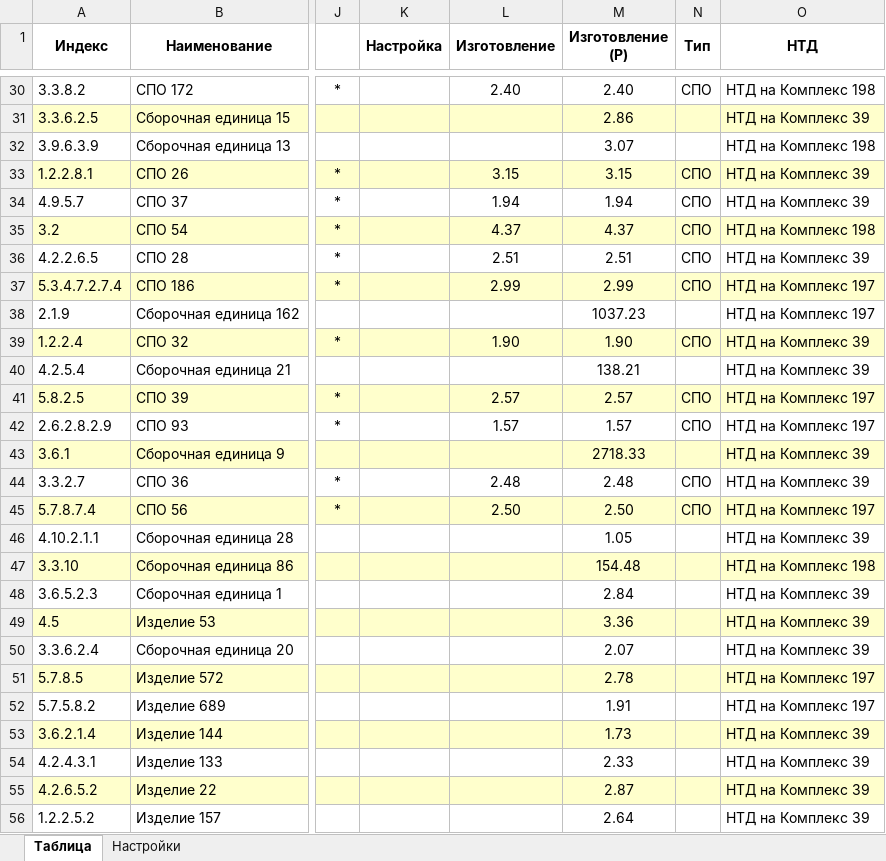
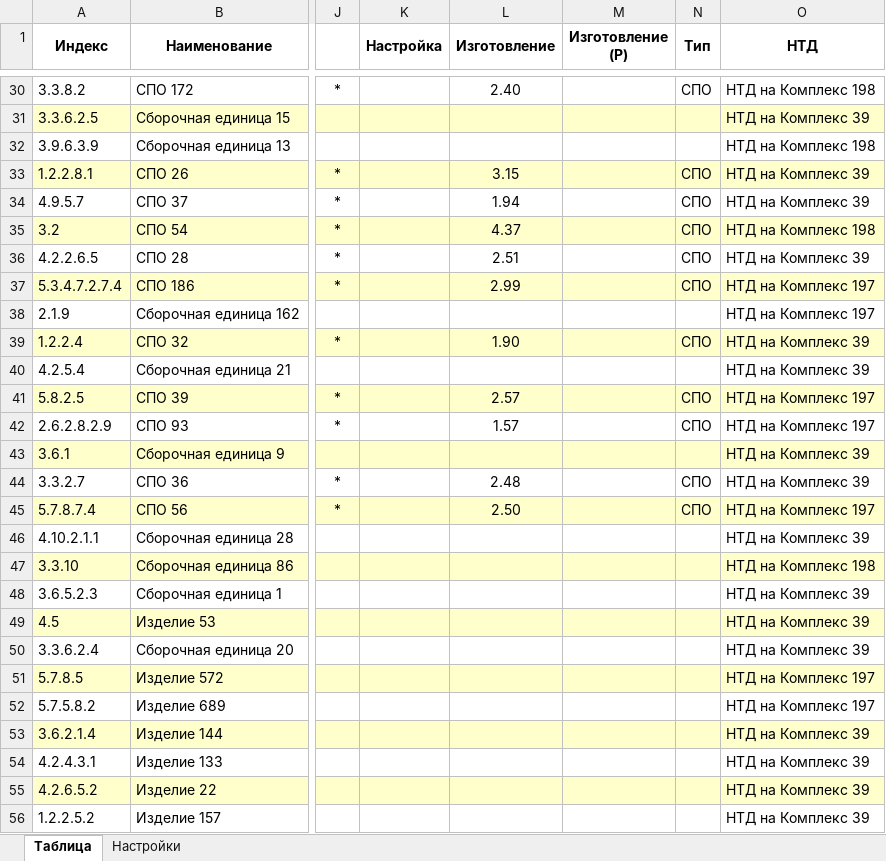
Before and after one commit to BorisLebedev/NTD, an Excel workbook: Анализ НТД.xlsm, sheet Таблица, drawn as a sheet; only a part is shown, gaps mark what is left out; values as stored, in another font and other column widths than the file's, no borders; conditional formats not drawn; the diff covers the shown part only; the diff names each change by its address in the sheet, - before the commit and + after, or states it on an @@ line.

```diff
--- a/Анализ НТД.xlsm (sheet Таблица)
+++ b/Анализ НТД.xlsm (sheet Таблица)
-M30 (Изготовление (Р)): 2.40
+M30 (Изготовление (Р)): (empty)
-M31 (Изготовление (Р)): 2.86
+M31 (Изготовление (Р)): (empty)
-M32 (Изготовление (Р)): 3.07
+M32 (Изготовление (Р)): (empty)
-M33 (Изготовление (Р)): 3.15
+M33 (Изготовление (Р)): (empty)
-M34 (Изготовление (Р)): 1.94
+M34 (Изготовление (Р)): (empty)
-M35 (Изготовление (Р)): 4.37
+M35 (Изготовление (Р)): (empty)
-M36 (Изготовление (Р)): 2.51
+M36 (Изготовление (Р)): (empty)
-M37 (Изготовление (Р)): 2.99
+M37 (Изготовление (Р)): (empty)
-M38 (Изготовление (Р)): 1037.23
+M38 (Изготовление (Р)): (empty)
-M39 (Изготовление (Р)): 1.90
+M39 (Изготовление (Р)): (empty)
-M40 (Изготовление (Р)): 138.21
+M40 (Изготовление (Р)): (empty)
-M41 (Изготовление (Р)): 2.57
+M41 (Изготовление (Р)): (empty)
-M42 (Изготовление (Р)): 1.57
+M42 (Изготовление (Р)): (empty)
-M43 (Изготовление (Р)): 2718.33
+M43 (Изготовление (Р)): (empty)
-M44 (Изготовление (Р)): 2.48
+M44 (Изготовление (Р)): (empty)
-M45 (Изготовление (Р)): 2.50
+M45 (Изготовление (Р)): (empty)
-M46 (Изготовление (Р)): 1.05
+M46 (Изготовление (Р)): (empty)
-M47 (Изготовление (Р)): 154.48
+M47 (Изготовление (Р)): (empty)
-M48 (Изготовление (Р)): 2.84
+M48 (Изготовление (Р)): (empty)
-M49 (Изготовление (Р)): 3.36
+M49 (Изготовление (Р)): (empty)
-M50 (Изготовление (Р)): 2.07
+M50 (Изготовление (Р)): (empty)
-M51 (Изготовление (Р)): 2.78
+M51 (Изготовление (Р)): (empty)
-M52 (Изготовление (Р)): 1.91
+M52 (Изготовление (Р)): (empty)
-M53 (Изготовление (Р)): 1.73
+M53 (Изготовление (Р)): (empty)
-M54 (Изготовление (Р)): 2.33
+M54 (Изготовление (Р)): (empty)
-M55 (Изготовление (Р)): 2.87
+M55 (Изготовление (Р)): (empty)
-M56 (Изготовление (Р)): 2.64
+M56 (Изготовление (Р)): (empty)
```
Also changed, not shown: 1515 edited cells elsewhere in this sheet.
